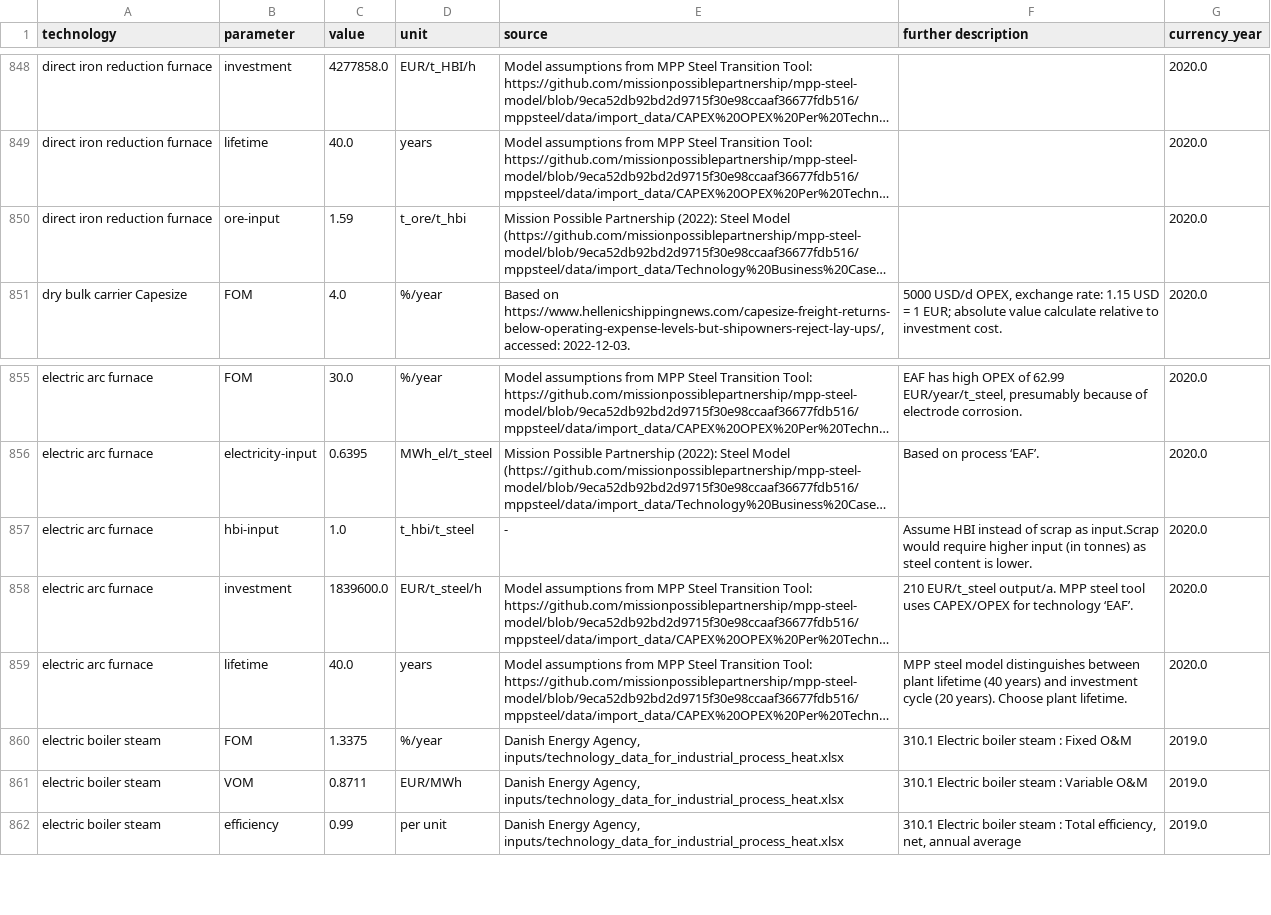
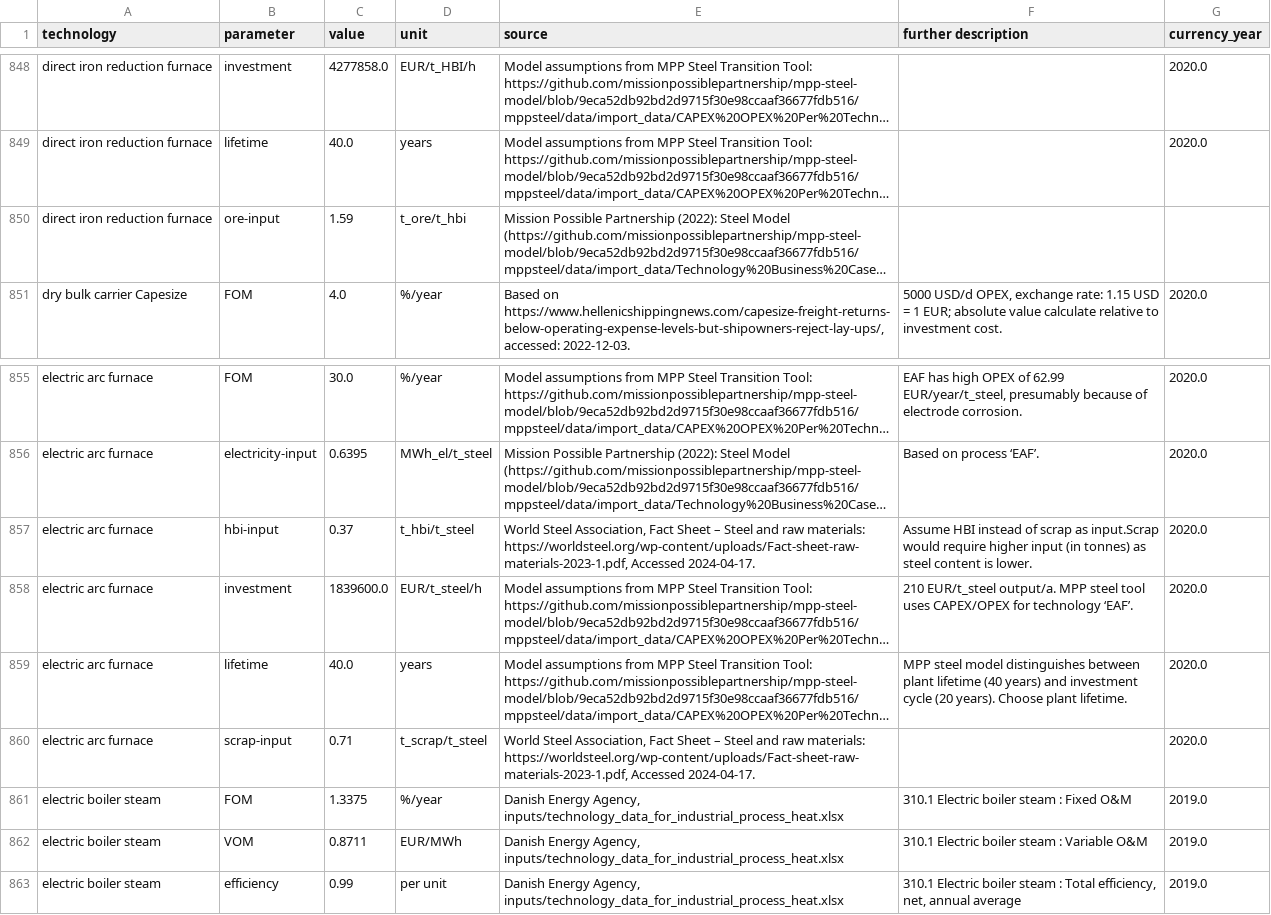
Before and after one commit to PyPSA/technology-data, a CSV file: outputs/costs_2020.csv, drawn as a sheet; only a part is shown, gaps mark what is left out; long unchanged cells end in …; the diff names each change by its address in the sheet, - before the commit and + after, or states it on an @@ line.

```diff
--- a/outputs/costs_2020.csv
+++ b/outputs/costs_2020.csv
-G850 (currency_year): 2020.0
+G850 (currency_year): (empty)
-C857 (value): 1.0
+C857 (value): 0.37
-E857 (source): -
+E857 (source): World Steel Association, Fact Sheet – Steel and raw materials: https://worldsteel.org/wp-content/uploads/Fact-sheet-raw-materials-2023-1.pdf, Accessed 2024-04-17.
+row 860: electric arc furnace | scrap-input | 0.71 | t_scrap/t_steel | World Steel Association, Fact Sheet – Steel and raw materials: https://worldsteel.org/wp-content/uploads/Fact-sheet-raw-materials-2023-1.pdf, Accessed 2024-04-17. |  | 2020.0
```
Also changed, not shown: inputs/manual_input.csv, outputs/costs_2025.csv, 12 other files.
